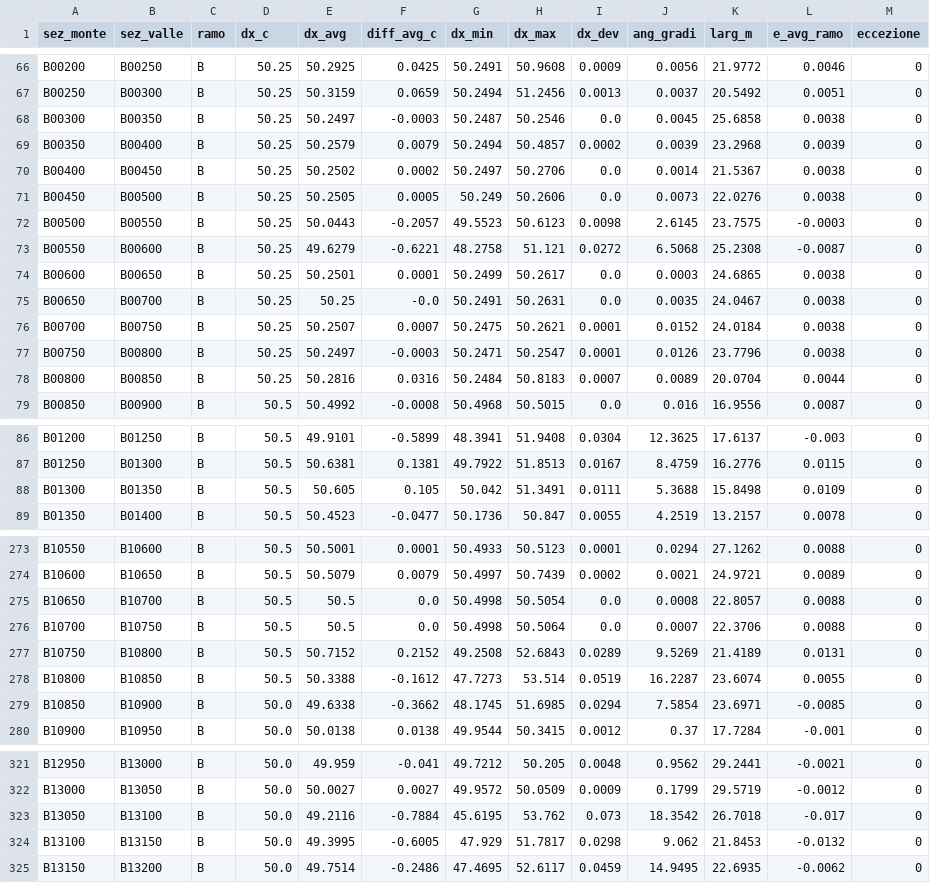
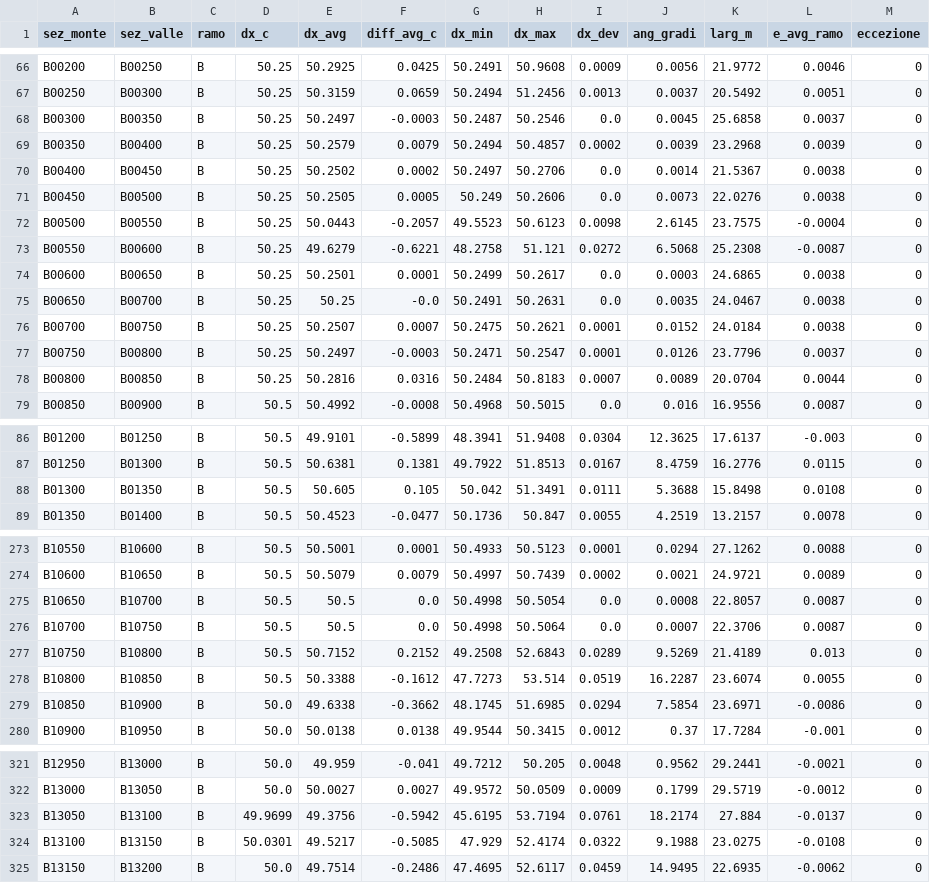
Before and after one commit to AmeGit01/Brenta_mesh_10, a CSV file: docs/Brenta_dx_dev_50m.csv, drawn as a sheet; only a part is shown, gaps mark what is left out; the diff covers the shown part only.

```diff
--- a/docs/Brenta_dx_dev_50m.csv
+++ b/docs/Brenta_dx_dev_50m.csv
@@ -67,3 +67,3 @@ B00200,B00250,B,50.25,50.2925,0.0425,50.2491,50.9608,0.0009,0.0056,21.9772,0.004
 B00250,B00300,B,50.25,50.3159,0.0659,50.2494,51.2456,0.0013,0.0037,20.5492,0.0051,0
-B00300,B00350,B,50.25,50.2497,-0.0003,50.2487,50.2546,0.0,0.0045,25.6858,0.0038,0
+B00300,B00350,B,50.25,50.2497,-0.0003,50.2487,50.2546,0.0,0.0045,25.6858,0.0037,0
 B00350,B00400,B,50.25,50.2579,0.0079,50.2494,50.4857,0.0002,0.0039,23.2968,0.0039,0
@@ -71,3 +71,3 @@ B00400,B00450,B,50.25,50.2502,0.0002,50.2497,50.2706,0.0,0.0014,21.5367,0.0038,0
 B00450,B00500,B,50.25,50.2505,0.0005,50.249,50.2606,0.0,0.0073,22.0276,0.0038,0
-B00500,B00550,B,50.25,50.0443,-0.2057,49.5523,50.6123,0.0098,2.6145,23.7575,-0.0003,0
+B00500,B00550,B,50.25,50.0443,-0.2057,49.5523,50.6123,0.0098,2.6145,23.7575,-0.0004,0
 B00550,B00600,B,50.25,49.6279,-0.6221,48.2758,51.121,0.0272,6.5068,25.2308,-0.0087,0
@@ -76,3 +76,3 @@ B00650,B00700,B,50.25,50.25,-0.0,50.2491,50.2631,0.0,0.0035,24.0467,0.0038,0
 B00700,B00750,B,50.25,50.2507,0.0007,50.2475,50.2621,0.0001,0.0152,24.0184,0.0038,0
-B00750,B00800,B,50.25,50.2497,-0.0003,50.2471,50.2547,0.0001,0.0126,23.7796,0.0038,0
+B00750,B00800,B,50.25,50.2497,-0.0003,50.2471,50.2547,0.0001,0.0126,23.7796,0.0037,0
 B00800,B00850,B,50.25,50.2816,0.0316,50.2484,50.8183,0.0007,0.0089,20.0704,0.0044,0
@@ -87,3 +87,3 @@ B01200,B01250,B,50.5,49.9101,-0.5899,48.3941,51.9408,0.0304,12.3625,17.6137,-0.0
 B01250,B01300,B,50.5,50.6381,0.1381,49.7922,51.8513,0.0167,8.4759,16.2776,0.0115,0
-B01300,B01350,B,50.5,50.605,0.105,50.042,51.3491,0.0111,5.3688,15.8498,0.0109,0
+B01300,B01350,B,50.5,50.605,0.105,50.042,51.3491,0.0111,5.3688,15.8498,0.0108,0
 B01350,B01400,B,50.5,50.4523,-0.0477,50.1736,50.847,0.0055,4.2519,13.2157,0.0078,0
@@ -274,7 +274,7 @@ B10550,B10600,B,50.5,50.5001,0.0001,50.4933,50.5123,0.0001,0.0294,27.1262,0.0088
 B10600,B10650,B,50.5,50.5079,0.0079,50.4997,50.7439,0.0002,0.0021,24.9721,0.0089,0
-B10650,B10700,B,50.5,50.5,0.0,50.4998,50.5054,0.0,0.0008,22.8057,0.0088,0
-B10700,B10750,B,50.5,50.5,0.0,50.4998,50.5064,0.0,0.0007,22.3706,0.0088,0
-B10750,B10800,B,50.5,50.7152,0.2152,49.2508,52.6843,0.0289,9.5269,21.4189,0.0131,0
+B10650,B10700,B,50.5,50.5,0.0,50.4998,50.5054,0.0,0.0008,22.8057,0.0087,0
+B10700,B10750,B,50.5,50.5,0.0,50.4998,50.5064,0.0,0.0007,22.3706,0.0087,0
+B10750,B10800,B,50.5,50.7152,0.2152,49.2508,52.6843,0.0289,9.5269,21.4189,0.013,0
 B10800,B10850,B,50.5,50.3388,-0.1612,47.7273,53.514,0.0519,16.2287,23.6074,0.0055,0
-B10850,B10900,B,50.0,49.6338,-0.3662,48.1745,51.6985,0.0294,7.5854,23.6971,-0.0085,0
+B10850,B10900,B,50.0,49.6338,-0.3662,48.1745,51.6985,0.0294,7.5854,23.6971,-0.0086,0
 B10900,B10950,B,50.0,50.0138,0.0138,49.9544,50.3415,0.0012,0.37,17.7284,-0.001,0
@@ -322,4 +322,4 @@ B12950,B13000,B,50.0,49.959,-0.041,49.7212,50.205,0.0048,0.9562,29.2441,-0.0021,
 B13000,B13050,B,50.0,50.0027,0.0027,49.9572,50.0509,0.0009,0.1799,29.5719,-0.0012,0
-B13050,B13100,B,50.0,49.2116,-0.7884,45.6195,53.762,0.073,18.3542,26.7018,-0.017,0
-B13100,B13150,B,50.0,49.3995,-0.6005,47.929,51.7817,0.0298,9.062,21.8453,-0.0132,0
+B13050,B13100,B,49.9699,49.3756,-0.5942,45.6195,53.7194,0.0761,18.2174,27.884,-0.0137,0
+B13100,B13150,B,50.0301,49.5217,-0.5085,47.929,52.4174,0.0322,9.1988,23.0275,-0.0108,0
 B13150,B13200,B,50.0,49.7514,-0.2486,47.4695,52.6117,0.0459,14.9495,22.6935,-0.0062,0
```
Also changed, not shown: 48 edited cells elsewhere in this file, docs/Brenta_sections_50m_mesh10.csv, 21 other files.
